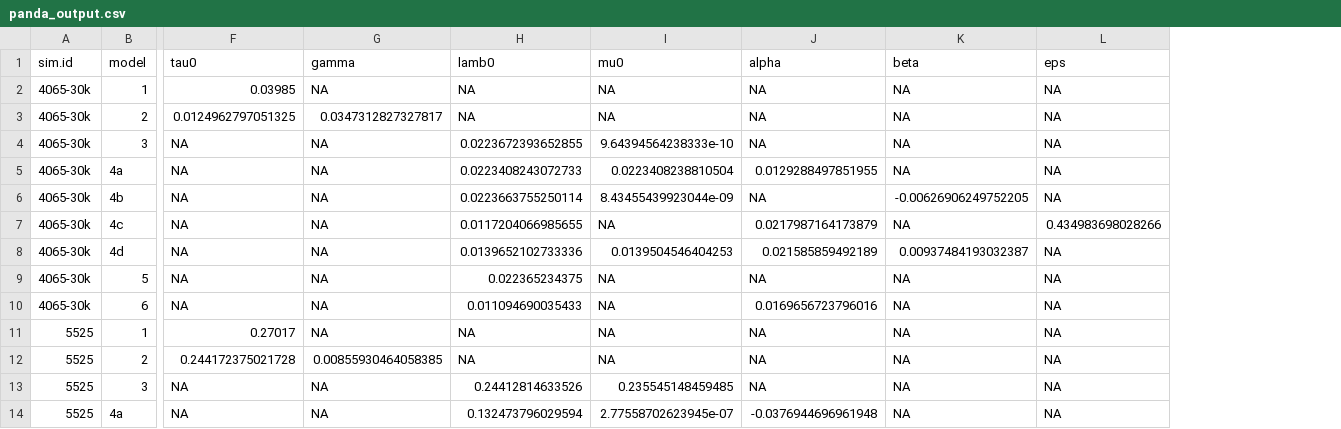
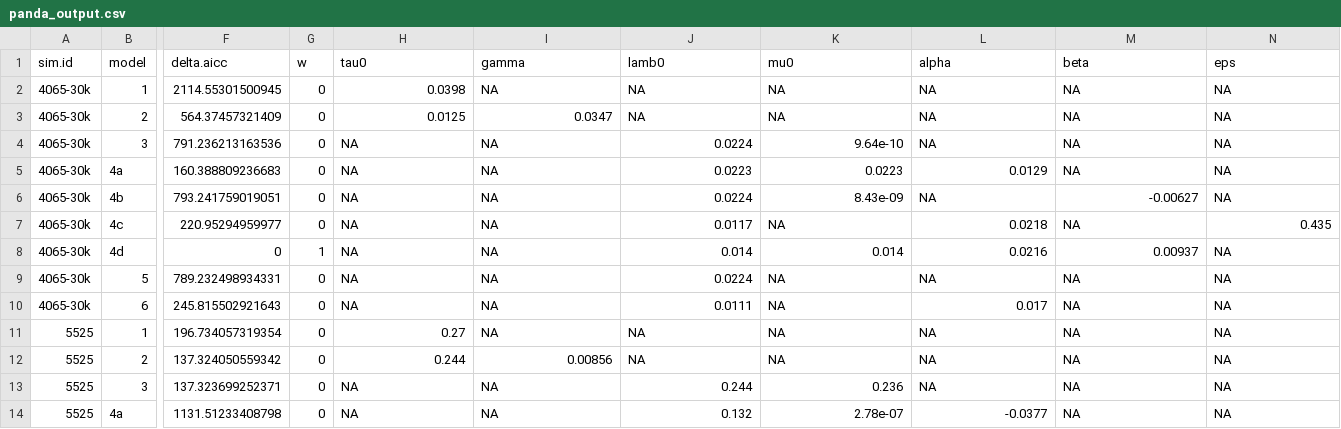
Before and after one commit to ahhurlbert/species-energy-simulation, a CSV file: analysis_output/RPANDA_analysis/panda_output.csv, drawn as a sheet; only a part is shown, gaps mark what is left out; addresses are those after the commit; the diff covers the shown part only; the diff names each change by its address in the sheet, - before the commit and + after, or states it on an @@ line.

Commit message:
added calculation of Akaike weights to multi.panda.fit output

```diff
--- a/analysis_output/RPANDA_analysis/panda_output.csv
+++ b/analysis_output/RPANDA_analysis/panda_output.csv
+column F (delta.aicc), rows 2-14: 2114.55301500945 | 564.37457321409 | 791.236213163536 | 160.388809236683 | 793.241759019051 | 220.95294959977 | 0 | 789.232498934331 | 245.815502921643 | 196.734057319354 | 137.324050559342 | 137.323699252371 | 1131.51233408798
+column G (w), rows 2-14: 0 | 0 | 0 | 0 | 0 | 0 | 1 | 0 | 0 | 0 | 0 | 0 | 0
-H2 (tau0): 0.03985
+H2 (tau0): 0.0398
-H3 (tau0): 0.0124962797051325
+H3 (tau0): 0.0125
-I3 (gamma): 0.0347312827327817
+I3 (gamma): 0.0347
-J4 (lamb0): 0.0223672393652855
+J4 (lamb0): 0.0224
-K4 (mu0): 9.64394564238333e-10
+K4 (mu0): 9.64e-10
-J5 (lamb0): 0.0223408243072733
+J5 (lamb0): 0.0223
-K5 (mu0): 0.0223408238810504
+K5 (mu0): 0.0223
-L5 (alpha): 0.0129288497851955
+L5 (alpha): 0.0129
-J6 (lamb0): 0.0223663755250114
+J6 (lamb0): 0.0224
-K6 (mu0): 8.43455439923044e-09
+K6 (mu0): 8.43e-09
-M6 (beta): -0.00626906249752205
+M6 (beta): -0.00627
-J7 (lamb0): 0.0117204066985655
+J7 (lamb0): 0.0117
-L7 (alpha): 0.0217987164173879
+L7 (alpha): 0.0218
-N7 (eps): 0.434983698028266
+N7 (eps): 0.435
-J8 (lamb0): 0.0139652102733336
+J8 (lamb0): 0.014
-K8 (mu0): 0.0139504546404253
+K8 (mu0): 0.014
-L8 (alpha): 0.021585859492189
+L8 (alpha): 0.0216
-M8 (beta): 0.00937484193032387
+M8 (beta): 0.00937
-J9 (lamb0): 0.022365234375
+J9 (lamb0): 0.0224
-J10 (lamb0): 0.011094690035433
+J10 (lamb0): 0.0111
-L10 (alpha): 0.0169656723796016
+L10 (alpha): 0.017
-H11 (tau0): 0.27017
+H11 (tau0): 0.27
-H12 (tau0): 0.244172375021728
+H12 (tau0): 0.244
-I12 (gamma): 0.00855930464058385
+I12 (gamma): 0.00856
-J13 (lamb0): 0.24412814633526
+J13 (lamb0): 0.244
-K13 (mu0): 0.235545148459485
+K13 (mu0): 0.236
-J14 (lamb0): 0.132473796029594
+J14 (lamb0): 0.132
-K14 (mu0): 2.77558702623945e-07
+K14 (mu0): 2.78e-07
-L14 (alpha): -0.0376944696961948
+L14 (alpha): -0.0377
```
Also changed, not shown: 76 edited cells elsewhere in this file, 1 other file.
